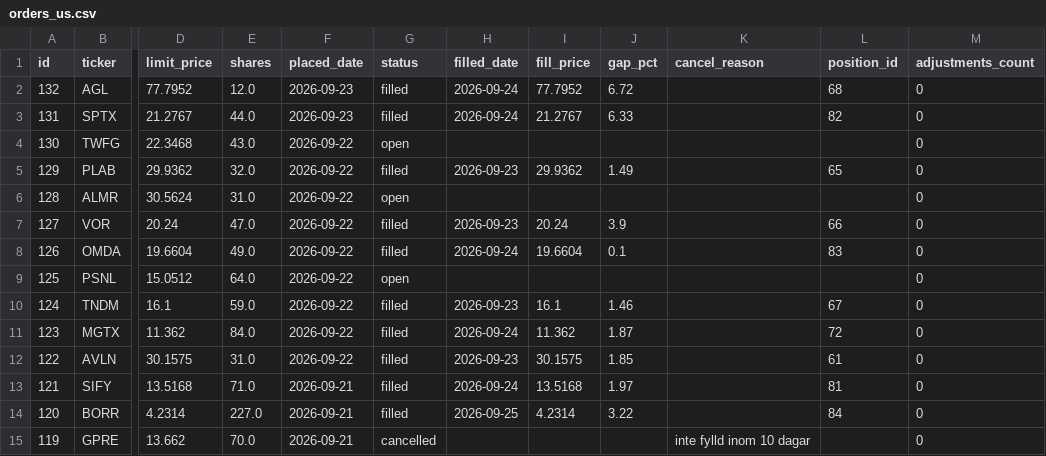
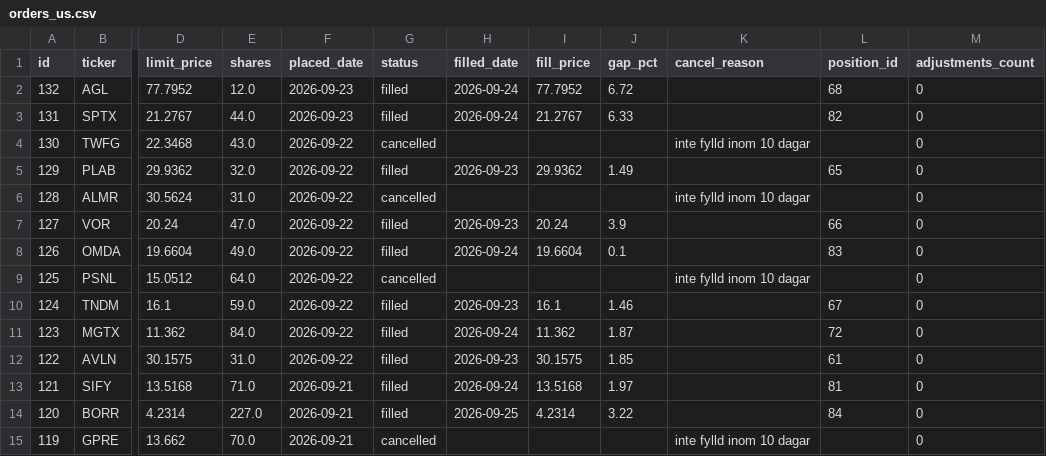
Before and after one commit to benjaminneilan16/small-cap, a CSV file: reports/orders_us.csv, drawn as a sheet; only a part is shown, gaps mark what is left out; the diff names each change by its address in the sheet, - before the commit and + after, or states it on an @@ line.

```diff
--- a/reports/orders_us.csv
+++ b/reports/orders_us.csv
-G4 (status): open
+G4 (status): cancelled
-K4 (cancel_reason): (empty)
+K4 (cancel_reason): inte fylld inom 10 dagar
-G6 (status): open
+G6 (status): cancelled
-K6 (cancel_reason): (empty)
+K6 (cancel_reason): inte fylld inom 10 dagar
-G9 (status): open
+G9 (status): cancelled
-K9 (cancel_reason): (empty)
+K9 (cancel_reason): inte fylld inom 10 dagar
```
Also changed, not shown: reports/positions_us.csv, 3 other files.
